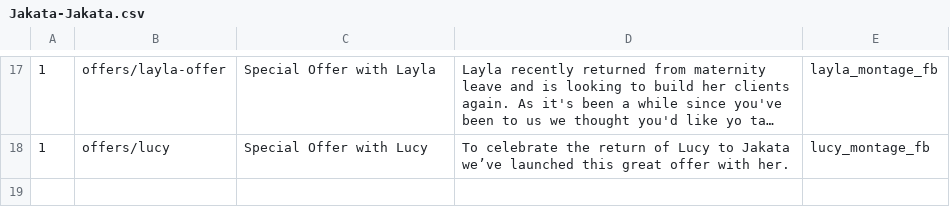
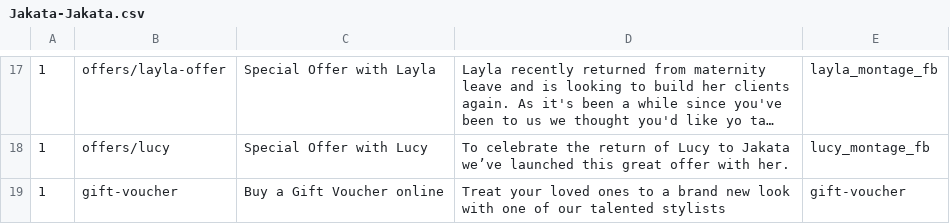
Before and after one commit to araquach/pk20, a CSV file: data/csv/meta_infos/Jakata-Jakata.csv, drawn as a sheet; only a part is shown, gaps mark what is left out; long unchanged cells end in …; the diff names each change by its address in the sheet, - before the commit and + after, or states it on an @@ line.

```diff
--- a/data/csv/meta_infos/Jakata-Jakata.csv
+++ b/data/csv/meta_infos/Jakata-Jakata.csv
+row 19: 1 | gift-voucher | Buy a Gift Voucher online | Treat your loved ones to a brand new look with one of our talented stylists | gift-voucher
```
Also changed, not shown: data/csv/meta_infos/Base-Base.csv, data/csv/meta_infos/PK-PK.csv, 1 other file.
